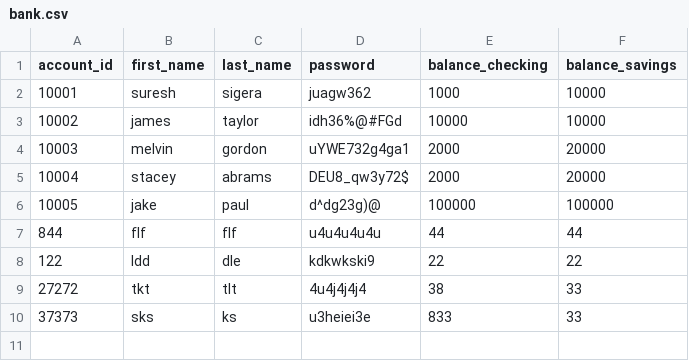
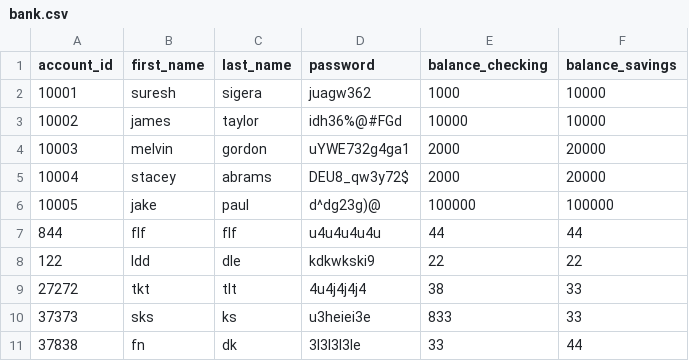
Before and after one commit to Jnoox/banking-project, a CSV file: bank.csv, drawn as a sheet; the diff names each change by its address in the sheet, - before the commit and + after, or states it on an @@ line.

```diff
--- a/bank.csv
+++ b/bank.csv
+row 11: 37838 | fn | dk | 3l3l3l3le | 33 | 44
```
Also changed, not shown: 1 other file.
